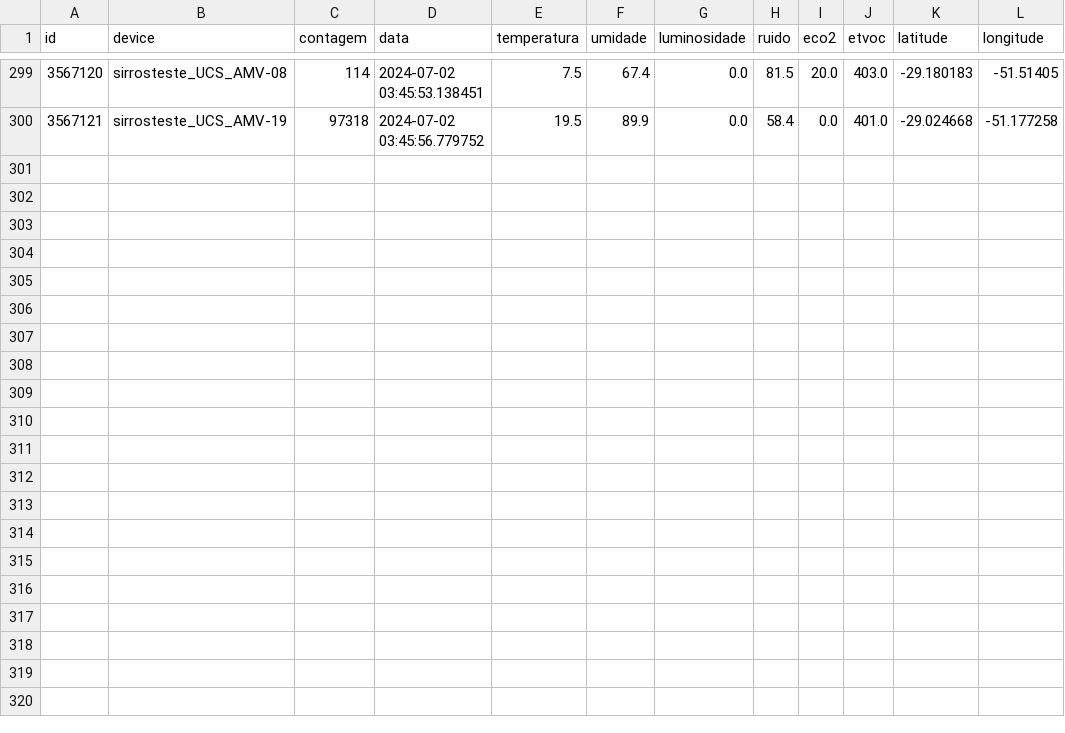
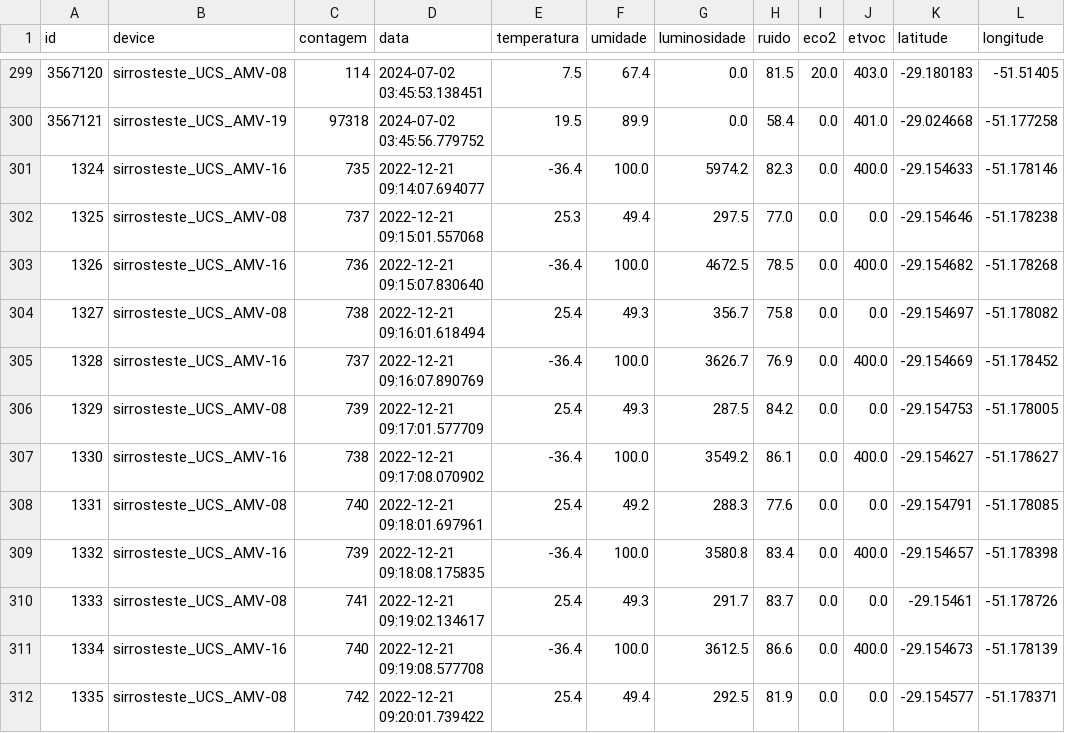
Before and after one commit to fmsantos8/pthread_data_analysis, a CSV file: sample_data.csv, drawn as a sheet; only a part is shown, gaps mark what is left out; the diff names each change by its address in the sheet, - before the commit and + after, or states it on an @@ line.

Commit message:
Update .gitignore, enhance Dockerfile for pandas installation, and add data preparing script

```diff
--- a/sample_data.csv
+++ b/sample_data.csv
+row 301: 1324 | sirrosteste_UCS_AMV-16 | 735 | 2022-12-21 09:14:07.694077 | -36.4 | 100.0 | 5974.2 | 82.3 | 0.0 | 400.0 | -29.154633 | -51.178146
+row 302: 1325 | sirrosteste_UCS_AMV-08 | 737 | 2022-12-21 09:15:01.557068 | 25.3 | 49.4 | 297.5 | 77.0 | 0.0 | 0.0 | -29.154646 | -51.178238
+row 303: 1326 | sirrosteste_UCS_AMV-16 | 736 | 2022-12-21 09:15:07.830640 | -36.4 | 100.0 | 4672.5 | 78.5 | 0.0 | 400.0 | -29.154682 | -51.178268
+row 304: 1327 | sirrosteste_UCS_AMV-08 | 738 | 2022-12-21 09:16:01.618494 | 25.4 | 49.3 | 356.7 | 75.8 | 0.0 | 0.0 | -29.154697 | -51.178082
+row 305: 1328 | sirrosteste_UCS_AMV-16 | 737 | 2022-12-21 09:16:07.890769 | -36.4 | 100.0 | 3626.7 | 76.9 | 0.0 | 400.0 | -29.154669 | -51.178452
+row 306: 1329 | sirrosteste_UCS_AMV-08 | 739 | 2022-12-21 09:17:01.577709 | 25.4 | 49.3 | 287.5 | 84.2 | 0.0 | 0.0 | -29.154753 | -51.178005
+row 307: 1330 | sirrosteste_UCS_AMV-16 | 738 | 2022-12-21 09:17:08.070902 | -36.4 | 100.0 | 3549.2 | 86.1 | 0.0 | 400.0 | -29.154627 | -51.178627
+row 308: 1331 | sirrosteste_UCS_AMV-08 | 740 | 2022-12-21 09:18:01.697961 | 25.4 | 49.2 | 288.3 | 77.6 | 0.0 | 0.0 | -29.154791 | -51.178085
+row 309: 1332 | sirrosteste_UCS_AMV-16 | 739 | 2022-12-21 09:18:08.175835 | -36.4 | 100.0 | 3580.8 | 83.4 | 0.0 | 400.0 | -29.154657 | -51.178398
+row 310: 1333 | sirrosteste_UCS_AMV-08 | 741 | 2022-12-21 09:19:02.134617 | 25.4 | 49.3 | 291.7 | 83.7 | 0.0 | 0.0 | -29.15461 | -51.178726
+row 311: 1334 | sirrosteste_UCS_AMV-16 | 740 | 2022-12-21 09:19:08.577708 | -36.4 | 100.0 | 3612.5 | 86.6 | 0.0 | 400.0 | -29.154673 | -51.178139
+row 312: 1335 | sirrosteste_UCS_AMV-08 | 742 | 2022-12-21 09:20:01.739422 | 25.4 | 49.4 | 292.5 | 81.9 | 0.0 | 0.0 | -29.154577 | -51.178371
```
Also changed, not shown: 3 other files.
